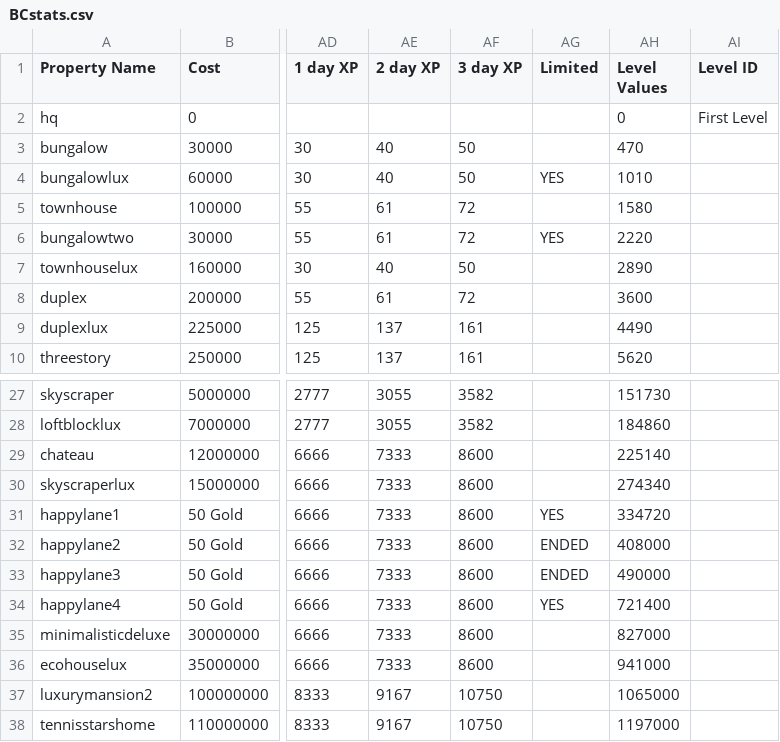
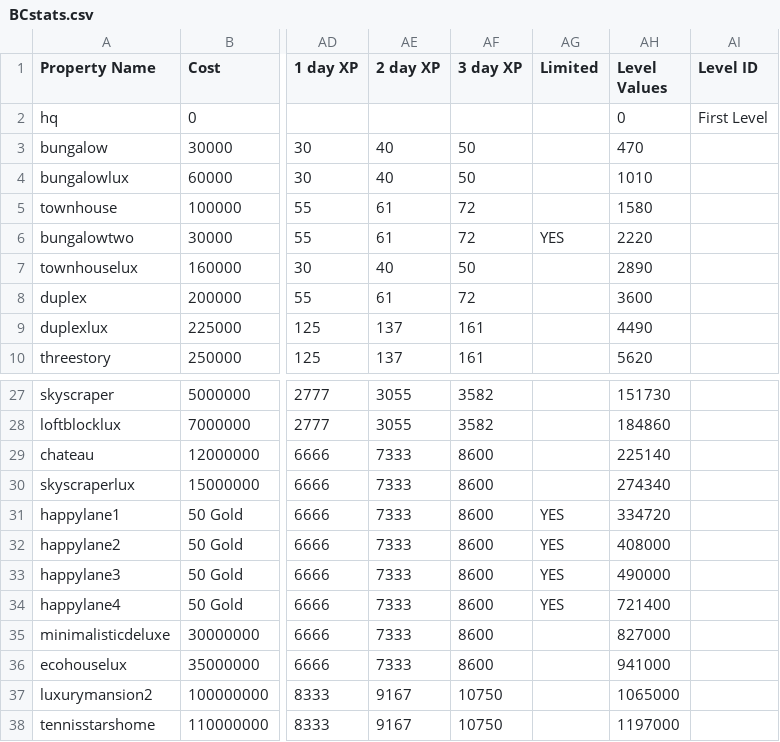
Before and after one commit to Zaiqin/ZQStudios, a CSV file: BCstats.csv, drawn as a sheet; only a part is shown, gaps mark what is left out; the diff names each change by its address in the sheet, - before the commit and + after, or states it on an @@ line.

Commit message:
Update BCstats.csv

```diff
--- a/BCstats.csv
+++ b/BCstats.csv
-AG4 (Limited): YES
+AG4 (Limited): (empty)
-AG32:AG33 (Limited): ENDED
+AG32:AG33 (Limited): YES
```
